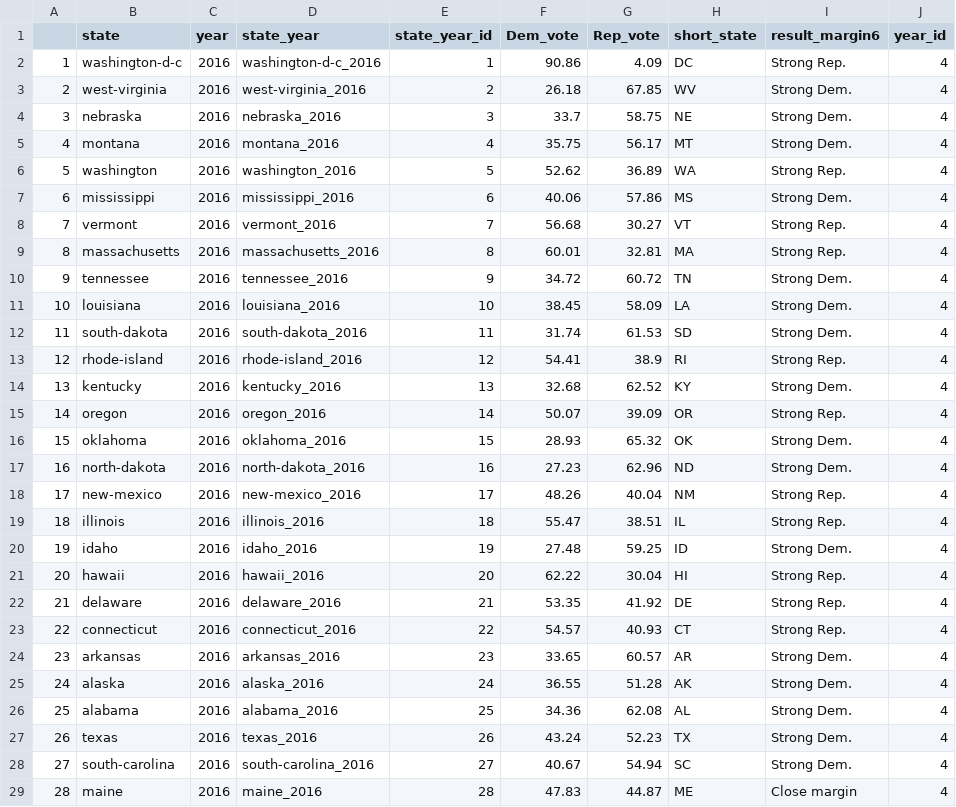
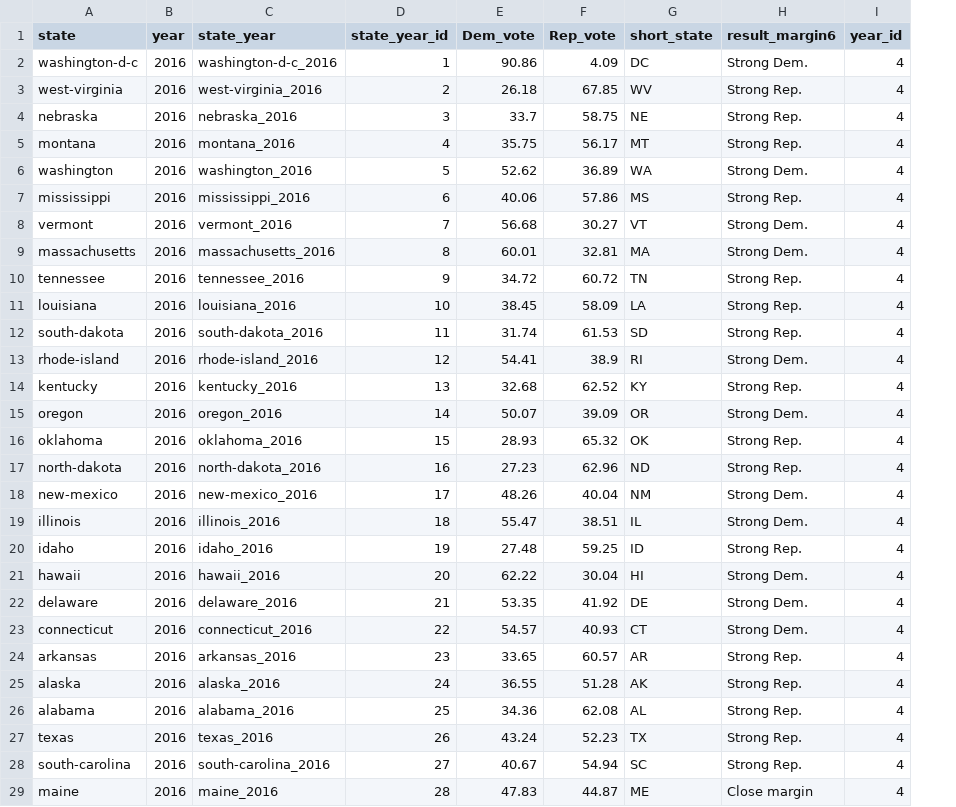
Before and after one commit to bonStats/undecided-voters-us-pres-elections, a CSV file: data/us-pres-state-voting-2004-2016.csv, drawn as a sheet; only a part is shown; removed rows and columns are numbered as before the commit, all else as after; the diff covers the shown part only; the diff names each change by its address in the sheet, - before the commit and + after, or states it on an @@ line.

Commit message:
Correction to "result_margin6" variable

```diff
--- a/data/us-pres-state-voting-2004-2016.csv
+++ b/data/us-pres-state-voting-2004-2016.csv
-column A, rows 2-29: 1 | 2 | 3 | 4 | 5 | 6 | 7 | 8 | 9 | 10 | 11 | 12 | 13 | 14 | 15 | 16 | 17 | 18 | 19 | 20 | 21 | 22 | 23 | 24 | 25 | 26 | 27 | 28
-H2 (result_margin6): Strong Rep.
+H2 (result_margin6): Strong Dem.
-H3:H5 (result_margin6): Strong Dem.
+H3:H5 (result_margin6): Strong Rep.
-H6 (result_margin6): Strong Rep.
+H6 (result_margin6): Strong Dem.
-H7 (result_margin6): Strong Dem.
+H7 (result_margin6): Strong Rep.
-H8:H9 (result_margin6): Strong Rep.
+H8:H9 (result_margin6): Strong Dem.
-H10:H12 (result_margin6): Strong Dem.
+H10:H12 (result_margin6): Strong Rep.
-H13 (result_margin6): Strong Rep.
+H13 (result_margin6): Strong Dem.
-H14 (result_margin6): Strong Dem.
+H14 (result_margin6): Strong Rep.
-H15 (result_margin6): Strong Rep.
+H15 (result_margin6): Strong Dem.
-H16:H17 (result_margin6): Strong Dem.
+H16:H17 (result_margin6): Strong Rep.
-H18:H19 (result_margin6): Strong Rep.
+H18:H19 (result_margin6): Strong Dem.
-H20 (result_margin6): Strong Dem.
+H20 (result_margin6): Strong Rep.
-H21:H23 (result_margin6): Strong Rep.
+H21:H23 (result_margin6): Strong Dem.
-H24:H28 (result_margin6): Strong Dem.
+H24:H28 (result_margin6): Strong Rep.
```
Also changed, not shown: 62 edited cells elsewhere in this file, 2 other files.
